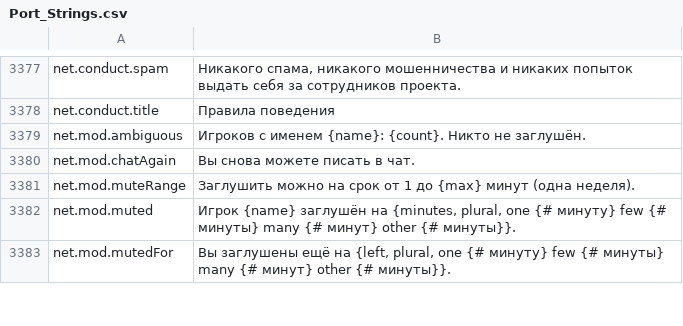
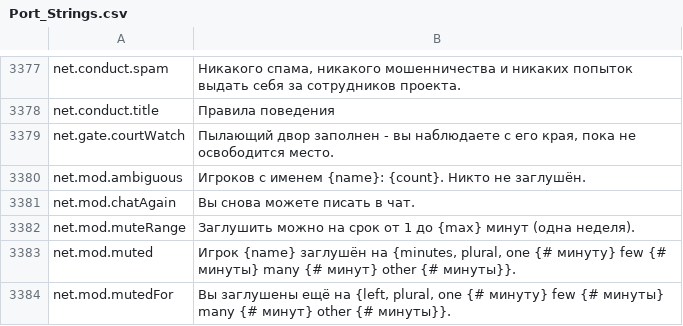
Before and after one commit to Betawolf1213/daggerfall-js-source-voice, a CSV file: locales/ru/Port_Strings.csv, drawn as a sheet; only a part is shown, gaps mark what is left out.

```diff
--- a/locales/ru/Port_Strings.csv
+++ b/locales/ru/Port_Strings.csv
@@ -3378,2 +3378,3 @@ net.conduct.spam,"Никакого спама, никакого мошеннич
 net.conduct.title,"Правила поведения"
+net.gate.courtWatch,"Пылающий двор заполнен - вы наблюдаете с его края, пока не освободится место."
 net.mod.ambiguous,"Игроков с именем {name}: {count}. Никто не заглушён."
```
Also changed, not shown: locales/bg/Port_Strings.csv, locales/es/Port_Strings.csv, 57 other files.
